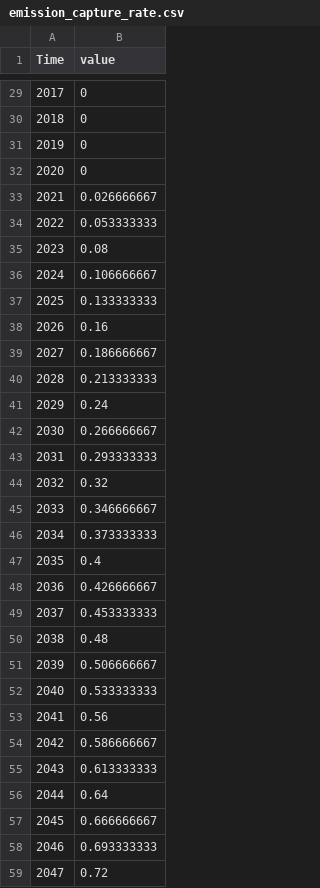
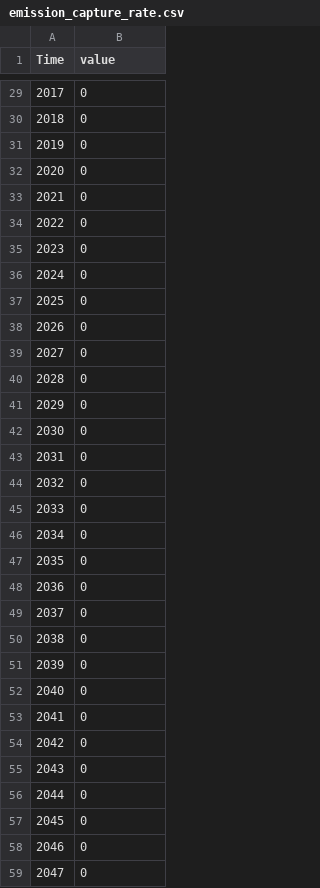
Before and after one commit to pik-piam/remind-mfa, a CSV file: data/plastics/input/datasets/emission_capture_rate.csv, drawn as a sheet; only a part is shown, gaps mark what is left out; the diff covers the shown part only.

Commit message:
first draft of Plastic MFA

```diff
--- a/data/plastics/input/datasets/emission_capture_rate.csv
+++ b/data/plastics/input/datasets/emission_capture_rate.csv
@@ -32,28 +32,28 @@ Time,value
 2020,0
-2021,0.026666667
-2022,0.053333333
-2023,0.08
-2024,0.106666667
-2025,0.133333333
-2026,0.16
-2027,0.186666667
-2028,0.213333333
-2029,0.24
-2030,0.266666667
-2031,0.293333333
-2032,0.32
-2033,0.346666667
-2034,0.373333333
-2035,0.4
-2036,0.426666667
-2037,0.453333333
-2038,0.48
-2039,0.506666667
-2040,0.533333333
-2041,0.56
-2042,0.586666667
-2043,0.613333333
-2044,0.64
-2045,0.666666667
-2046,0.693333333
-2047,0.72
+2021,0
+2022,0
+2023,0
+2024,0
+2025,0
+2026,0
+2027,0
+2028,0
+2029,0
+2030,0
+2031,0
+2032,0
+2033,0
+2034,0
+2035,0
+2036,0
+2037,0
+2038,0
+2039,0
+2040,0
+2041,0
+2042,0
+2043,0
+2044,0
+2045,0
+2046,0
+2047,0
```
Also changed, not shown: 53 edited cells elsewhere in this file, 7 other files.
